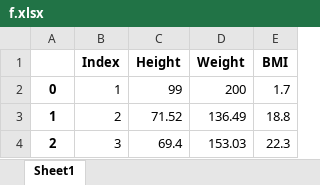
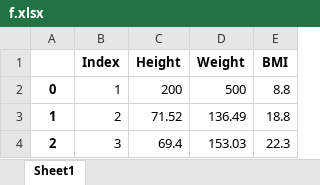
Before and after one commit to vlakondra/nicegui_0, an Excel workbook: f.xlsx, sheet Sheet1, drawn as a sheet; only a part is shown; values as stored, in another font and other column widths than the file's, no borders; the diff names each change by its address in the sheet, - before the commit and + after, or states it on an @@ line.

```diff
--- a/f.xlsx (sheet Sheet1)
+++ b/f.xlsx (sheet Sheet1)
-C2 (Height): 99
+C2 (Height): 200
-D2 (Weight): 200
+D2 (Weight): 500
-E2 (BMI): 1.7
+E2 (BMI): 8.8
```
Also changed, not shown: 1 other file.
